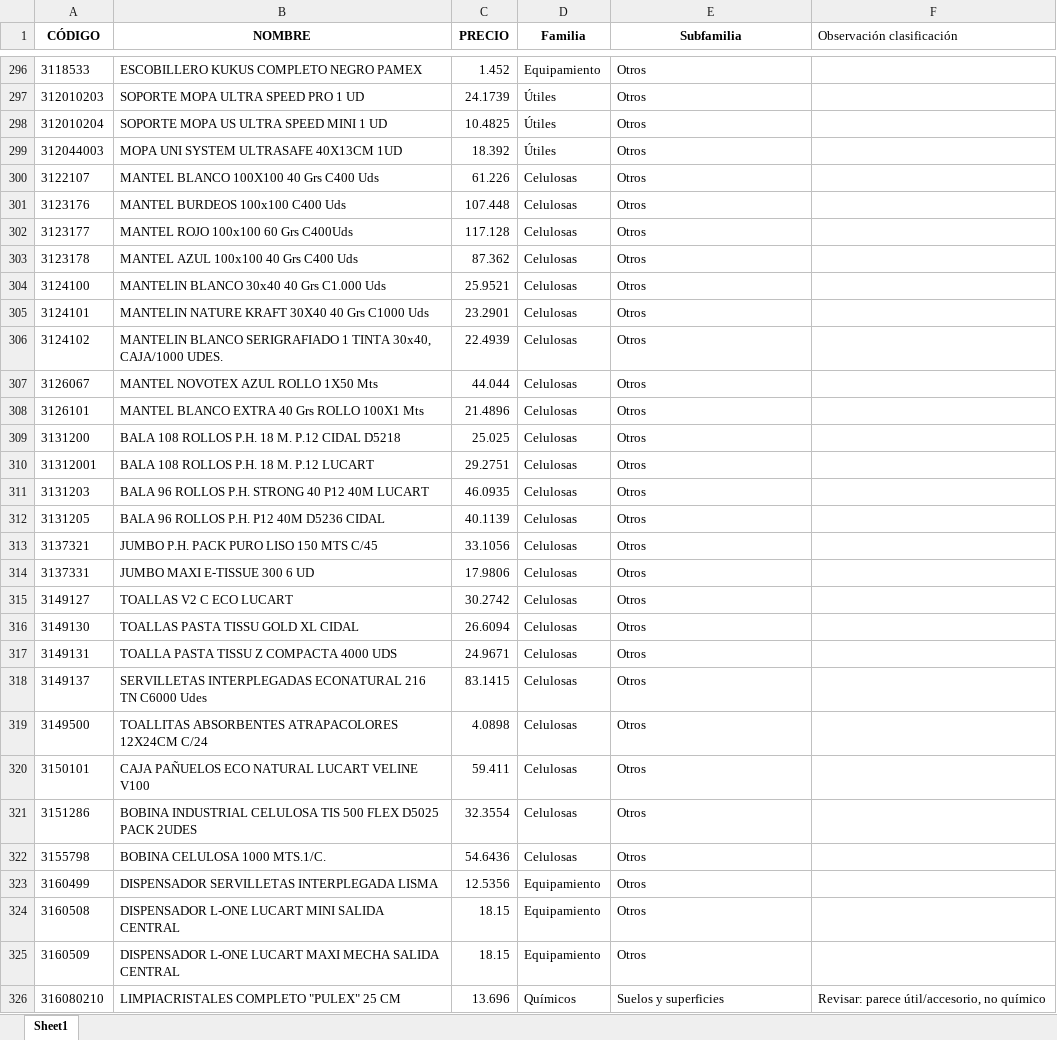
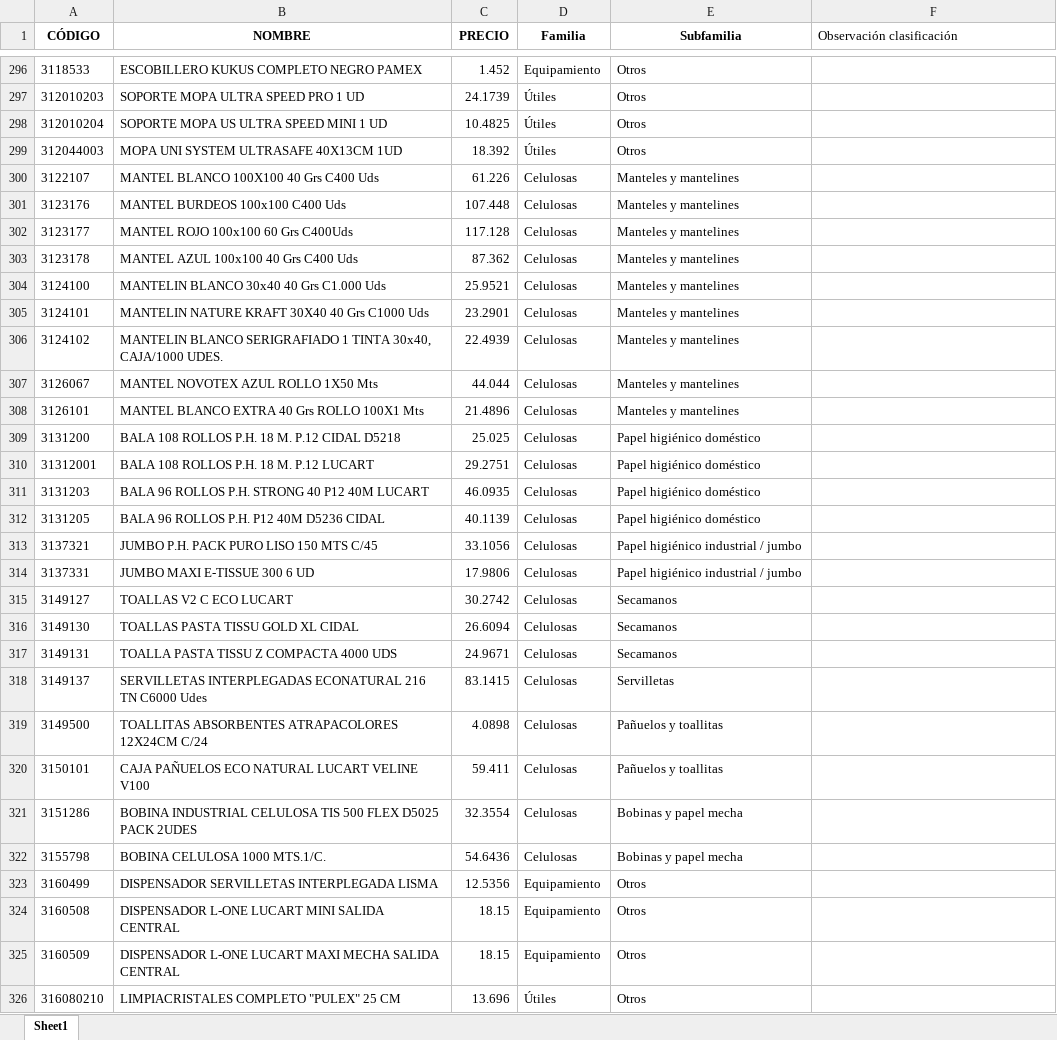
Before and after one commit to APLYTEC/catalogo-online, an Excel workbook: PRUEBA_CLASIFICADO.xlsx, sheet Sheet1, drawn as a sheet; only a part is shown, gaps mark what is left out; values as stored, in another font and other column widths than the file's, no borders; the diff covers the shown part only; the diff names each change by its address in the sheet, - before the commit and + after, or states it on an @@ line.

Commit message:
Add files via upload

```diff
--- a/PRUEBA_CLASIFICADO.xlsx (sheet Sheet1)
+++ b/PRUEBA_CLASIFICADO.xlsx (sheet Sheet1)
-E300:E308 (Subfamilia): Otros
+E300:E308 (Subfamilia): Manteles y mantelines
-E309:E312 (Subfamilia): Otros
+E309:E312 (Subfamilia): Papel higiénico doméstico
-E313:E314 (Subfamilia): Otros
+E313:E314 (Subfamilia): Papel higiénico industrial / jumbo
-E315:E317 (Subfamilia): Otros
+E315:E317 (Subfamilia): Secamanos
-E318 (Subfamilia): Otros
+E318 (Subfamilia): Servilletas
-E319:E320 (Subfamilia): Otros
+E319:E320 (Subfamilia): Pañuelos y toallitas
-E321:E322 (Subfamilia): Otros
+E321:E322 (Subfamilia): Bobinas y papel mecha
-D326 (Familia): Químicos
+D326 (Familia): Útiles
-E326 (Subfamilia): Suelos y superficies
+E326 (Subfamilia): Otros
-F326 (Observación clasificación): Revisar: parece útil/accesorio, no químico
+F326 (Observación clasificación): (empty)
```
Also changed, not shown: 3 removed rows and 116 edited cells elsewhere in this sheet.
